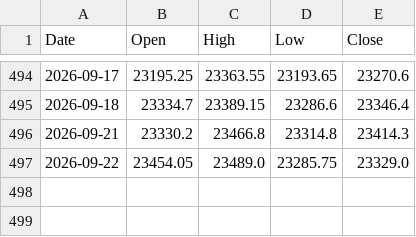
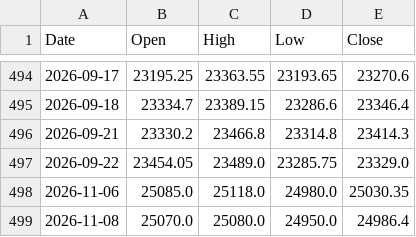
Before and after one commit to pankagsaini/volatility-lab, a CSV file: Volatility Lab/data/nifty_daily.csv, drawn as a sheet; only a part is shown, gaps mark what is left out.

```diff
--- a/Volatility Lab/data/nifty_daily.csv
+++ b/Volatility Lab/data/nifty_daily.csv
@@ -497 +497,3 @@ Date,Open,High,Low,Close
 2026-09-22,23454.05,23489.0,23285.75,23329.0
+2026-11-06,25085.0,25118.0,24980.0,25030.35
+2026-11-08,25070.0,25080.0,24950.0,24986.4
```
Also changed, not shown: Volatility Lab/data/banknifty_one_year.csv, Volatility Lab/data/nifty_one_year.csv, 5 other files.
